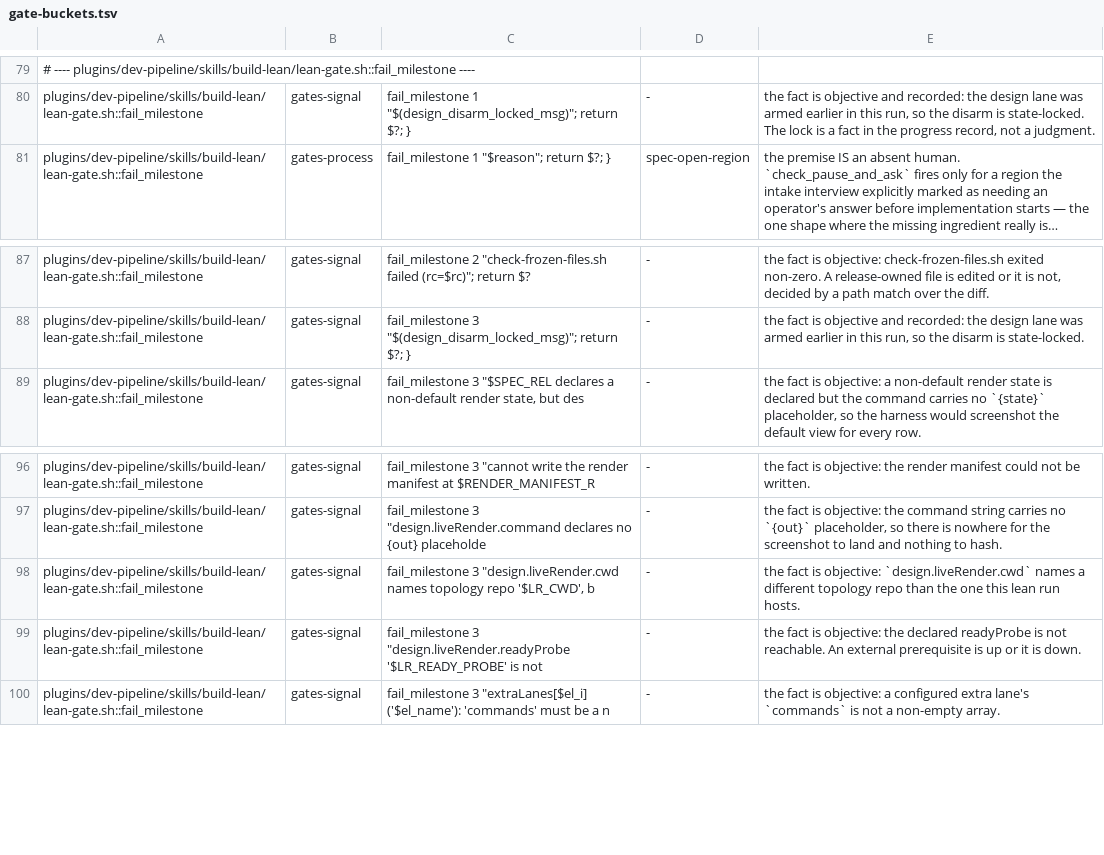
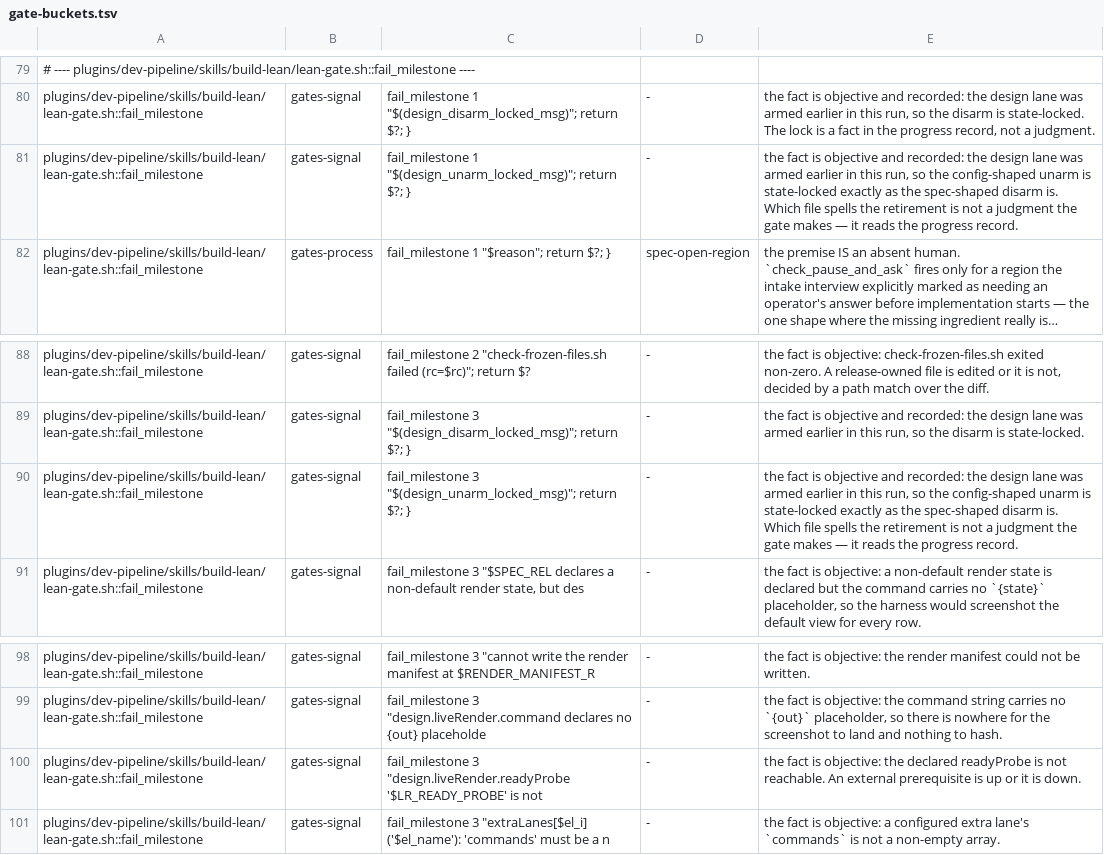
Before and after one commit to manoldonev/second-shift, a TSV file: scripts/gate-buckets.tsv, drawn as a sheet; only a part is shown, gaps mark what is left out; long unchanged cells end in …; removed rows and columns are numbered as before the commit, all else as after; the diff names each change by its address in the sheet, - before the commit and + after, or states it on an @@ line.

```diff
--- a/scripts/gate-buckets.tsv
+++ b/scripts/gate-buckets.tsv
+row 81: plugins/dev-pipeline/skills/build-lean/lean-gate.sh::fail_milestone | gates-signal | fail_milestone 1 "$(design_unarm_locked_msg)"; return $?; } | - | the fact is objective and recorded: the design lane was armed earlier in this run, so the config-shaped unarm is state-locked exactly as the spec-shaped disarm is. Which file spells the retirement is not a judgment the gate makes — it reads the progress record.
+row 90: plugins/dev-pipeline/skills/build-lean/lean-gate.sh::fail_milestone | gates-signal | fail_milestone 3 "$(design_unarm_locked_msg)"; return $?; } | - | the fact is objective and recorded: the design lane was armed earlier in this run, so the config-shaped unarm is state-locked exactly as the spec-shaped disarm is. Which file spells the retirement is not a judgment the gate makes — it reads the progress record.
-row 98: plugins/dev-pipeline/skills/build-lean/lean-gate.sh::fail_milestone | gates-signal | fail_milestone 3 "design.liveRender.cwd names topology repo '$LR_CWD', b | - | the fact is objective: `design.liveRender.cwd` names a different topology repo than the one this lean run hosts.
```
Also changed, not shown: 4 other files.
